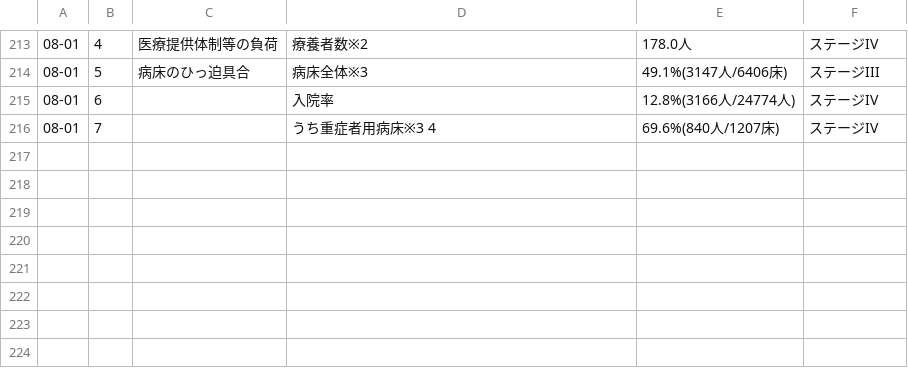
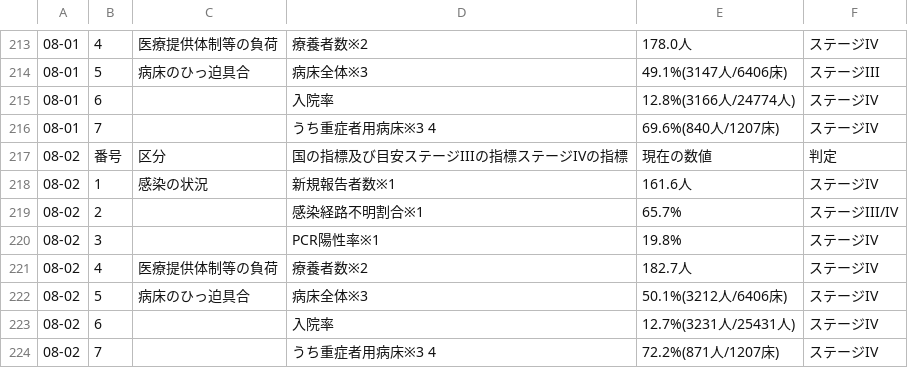
Before and after one commit to sarkov28/c19_tokyo_kunishihyou, a CSV file: t2_kunishihyou.csv, drawn as a sheet; only a part is shown, gaps mark what is left out; the diff names each change by its address in the sheet, - before the commit and + after, or states it on an @@ line.

```diff
--- a/t2_kunishihyou.csv
+++ b/t2_kunishihyou.csv
+row 217: 08-02 | 番号 | 区分 | 国の指標及び目安ステージIIIの指標ステージIVの指標 | 現在の数値 | 判定
+row 218: 08-02 | 1 | 感染の状況 | 新規報告者数※1 | 161.6人 | ステージIV
+row 219: 08-02 | 2 |  | 感染経路不明割合※1 | 65.7% | ステージIII/IV
+row 220: 08-02 | 3 |  | PCR陽性率※1 | 19.8% | ステージIV
+row 221: 08-02 | 4 | 医療提供体制等の負荷 | 療養者数※2 | 182.7人 | ステージIV
+row 222: 08-02 | 5 | 病床のひっ迫具合 | 病床全体※3 | 50.1%(3212人/6406床) | ステージIV
+row 223: 08-02 | 6 |  | 入院率 | 12.7%(3231人/25431人) | ステージIV
+row 224: 08-02 | 7 |  | うち重症者用病床※3 4 | 72.2%(871人/1207床) | ステージIV
```
Also changed, not shown: 1 other file.
